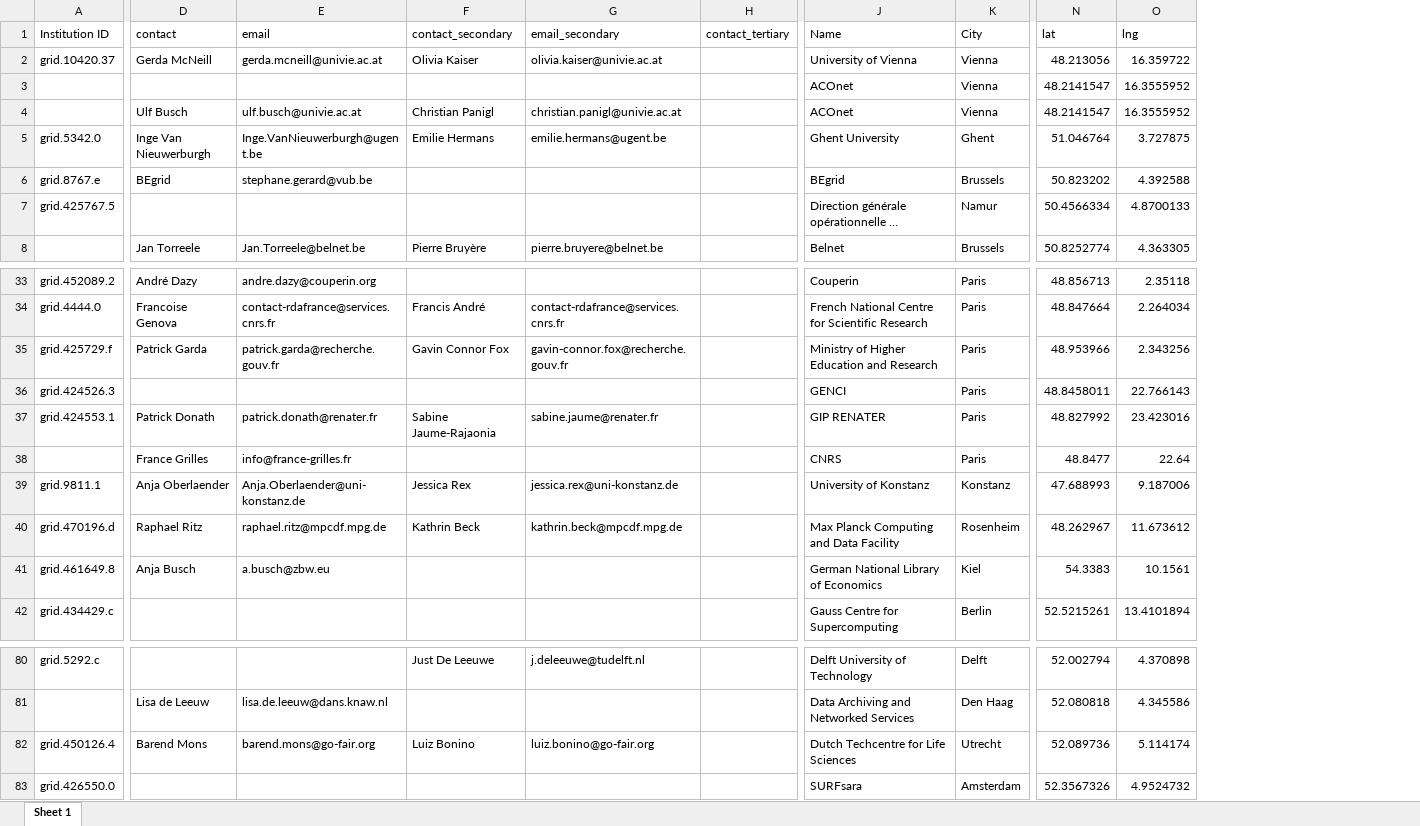
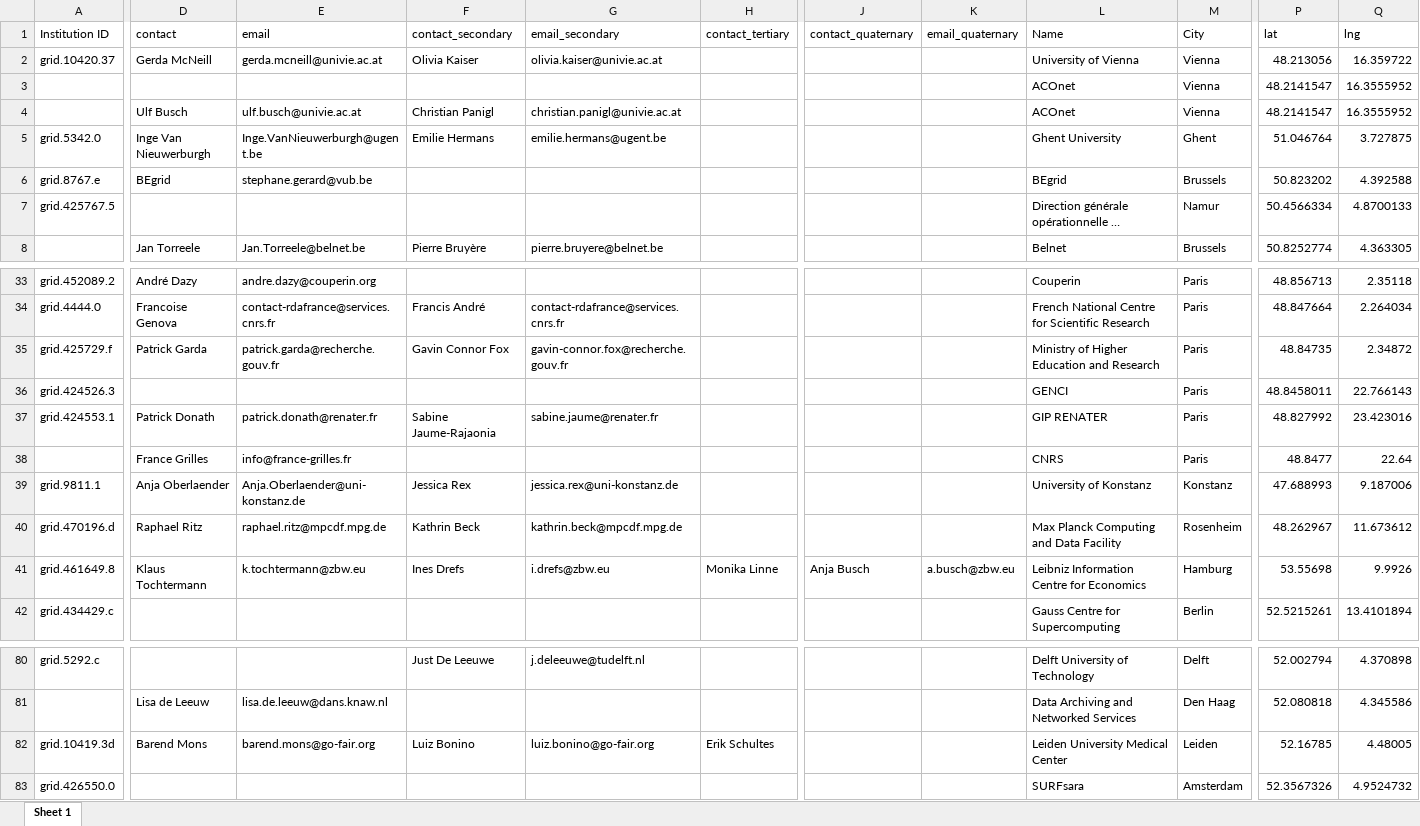
Before and after one commit to subugoe/eu_open_science_networks_map, an Excel workbook: data/refine_all.xlsx, sheet Sheet 1, drawn as a sheet; only a part is shown, gaps mark what is left out; long unchanged cells end in …; values as stored, in another font and other column widths than the file's, no borders; charts and pictures not drawn; removed rows and columns are numbered as before the commit, all else as after; rows hold the shown columns only; the diff covers the shown part only; the diff names each change by its address in the sheet, - before the commit and + after, or states it on an @@ line.

Commit message:
support four contact persons

```diff
--- a/data/refine_all.xlsx (sheet Sheet 1)
+++ b/data/refine_all.xlsx (sheet Sheet 1)
+column J (contact_quaternary), row 41: Anja Busch
+column K (email_quaternary), row 41: a.busch@zbw.eu
-P35 (lat): 48.953966
+P35 (lat): 48.84735
-Q35 (lng): 2.343256
+Q35 (lng): 2.34872
-D41 (contact): Anja Busch
+D41 (contact): Klaus Tochtermann
-E41 (email): a.busch@zbw.eu
+E41 (email): k.tochtermann@zbw.eu
-F41 (contact_secondary): (empty)
+F41 (contact_secondary): Ines Drefs
-G41 (email_secondary): (empty)
+G41 (email_secondary): i.drefs@zbw.eu
-H41 (contact_tertiary): (empty)
+H41 (contact_tertiary): Monika Linne
-L41 (Name): German National Library of Economics
+L41 (Name): Leibniz Information Centre for Economics
-M41 (City): Kiel
+M41 (City): Hamburg
-P41 (lat): 54.3383
+P41 (lat): 53.55698
-Q41 (lng): 10.1561
+Q41 (lng): 9.9926
-row 82: grid.450126.4 | Barend Mons | barend.mons@go-fair.org | Luiz Bonino | luiz.bonino@go-fair.org |  | Dutch Techcentre for Life Sciences | Utrecht | 52.089736 | 5.114174
+row 82: grid.10419.3d | Barend Mons | barend.mons@go-fair.org | Luiz Bonino | luiz.bonino@go-fair.org | Erik Schultes |  |  | Leiden University Medical Center | Leiden | 52.16785 | 4.48005
```
Also changed, not shown: 1 edited cell elsewhere in this sheet, 2 other files.
